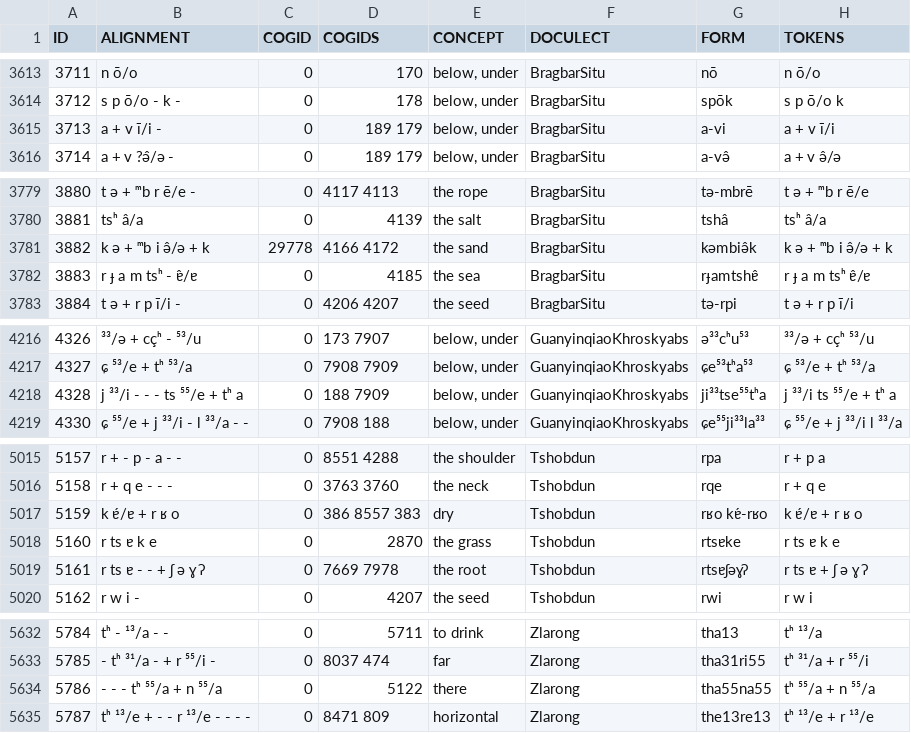
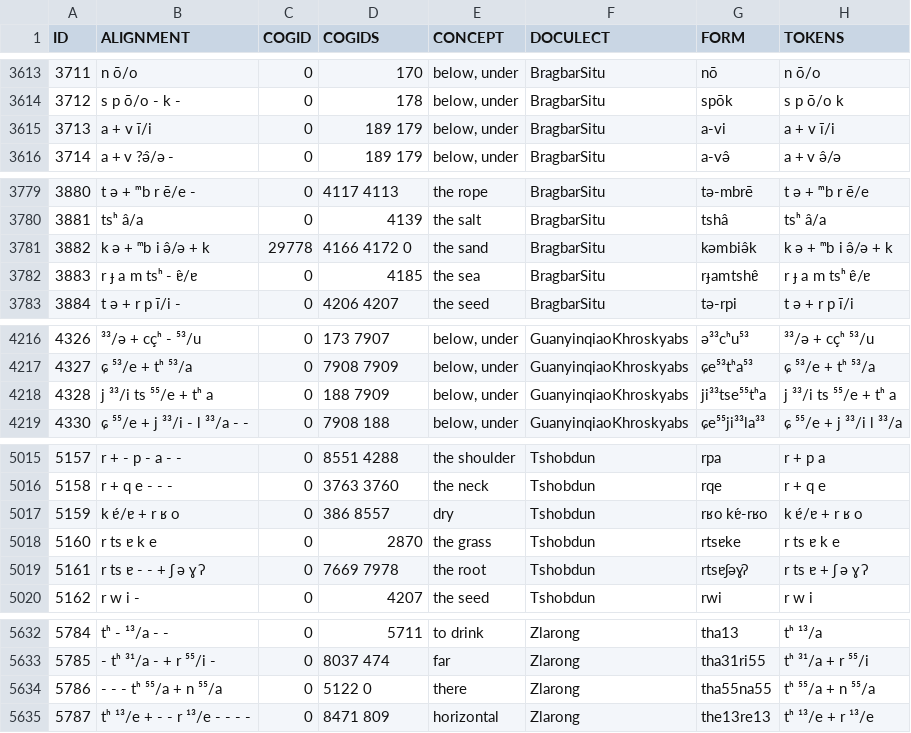
Before and after one commit to lexibank/lairgyalrong, a TSV file: raw/wordlist.tsv, drawn as a sheet; only a part is shown, gaps mark what is left out; the diff covers the shown part only; the diff names each change by its address in the sheet, - before the commit and + after, or states it on an @@ line.

```diff
--- a/raw/wordlist.tsv
+++ b/raw/wordlist.tsv
-B3615 (ALIGNMENT): a + v ī/i -
+B3615 (ALIGNMENT): a + v ī/i
-D3781 (COGIDS): 4166 4172
+D3781 (COGIDS): 4166 4172 0
-B4218 (ALIGNMENT): j ³³/i - - - ts ⁵⁵/e + tʰ a
+B4218 (ALIGNMENT): j ³³/i ts ⁵⁵/e + tʰ a
-D5017 (COGIDS): 386 8557 383
+D5017 (COGIDS): 386 8557
-D5634 (COGIDS): 5122
+D5634 (COGIDS): 5122 0
```
Also changed, not shown: 23 edited cells elsewhere in this file, 8 other files.
